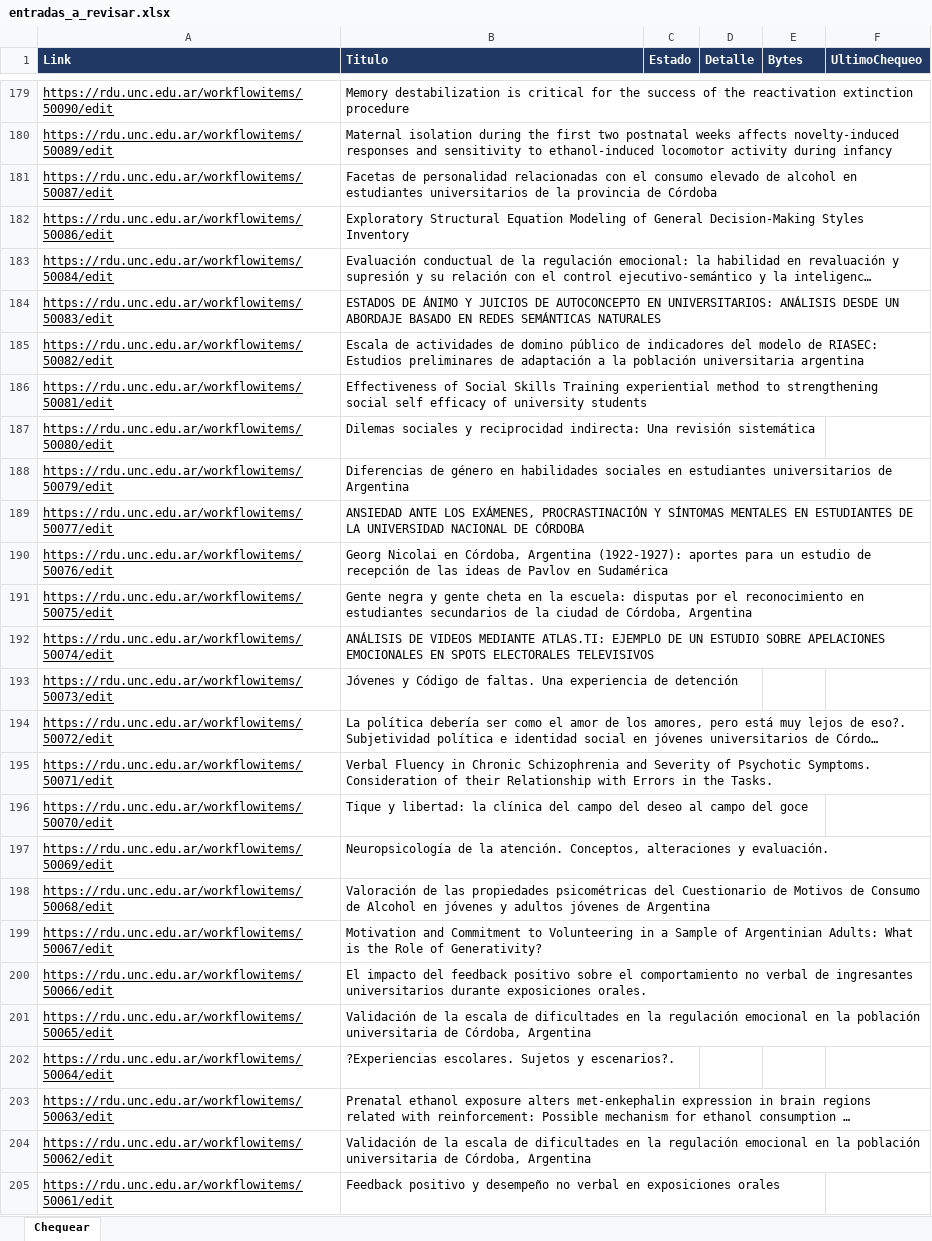
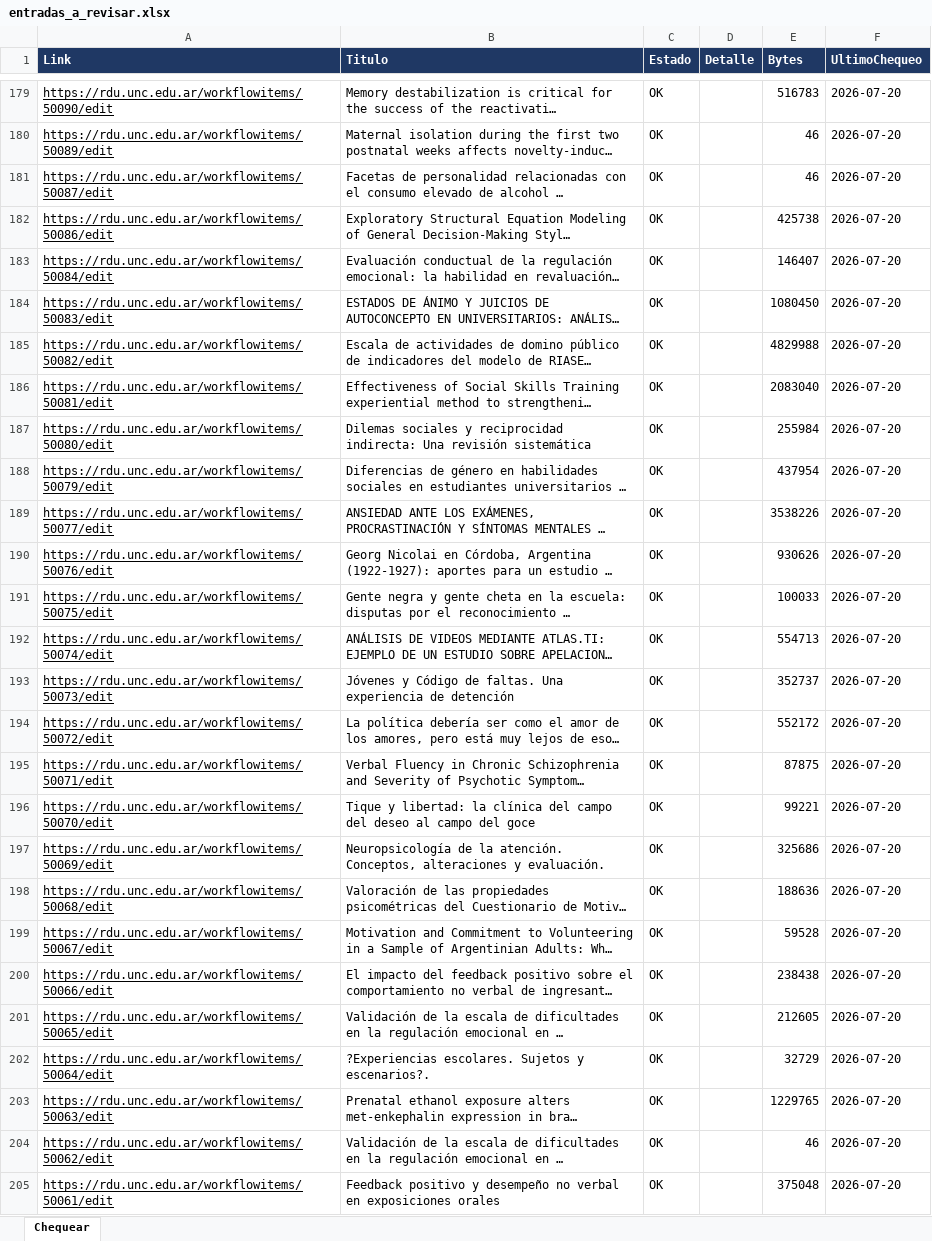
Before and after one commit to poonkrocker/rdua, an Excel workbook: reportes/entradas_a_revisar.xlsx, sheet Chequear, drawn as a sheet; only a part is shown, gaps mark what is left out; long unchanged cells end in …; values as stored, in another font and other column widths than the file's, no borders; charts and pictures and conditional formats not drawn; the diff covers the shown part only; the diff names each change by its address in the sheet, - before the commit and + after, or states it on an @@ line.

```diff
--- a/reportes/entradas_a_revisar.xlsx (sheet Chequear)
+++ b/reportes/entradas_a_revisar.xlsx (sheet Chequear)
-C179:C205 (Estado): (empty)
+C179:C205 (Estado): OK
-E179 (Bytes): (empty)
+E179 (Bytes): 516783
-F179:F205 (UltimoChequeo): (empty)
+F179:F205 (UltimoChequeo): 2026-07-20
-E180:E181 (Bytes): (empty)
+E180:E181 (Bytes): 46
-E182 (Bytes): (empty)
+E182 (Bytes): 425738
-E183 (Bytes): (empty)
+E183 (Bytes): 146407
-E184 (Bytes): (empty)
+E184 (Bytes): 1080450
-E185 (Bytes): (empty)
+E185 (Bytes): 4829988
-E186 (Bytes): (empty)
+E186 (Bytes): 2083040
-E187 (Bytes): (empty)
+E187 (Bytes): 255984
-E188 (Bytes): (empty)
+E188 (Bytes): 437954
-E189 (Bytes): (empty)
+E189 (Bytes): 3538226
-E190 (Bytes): (empty)
+E190 (Bytes): 930626
-E191 (Bytes): (empty)
+E191 (Bytes): 100033
-E192 (Bytes): (empty)
+E192 (Bytes): 554713
-E193 (Bytes): (empty)
+E193 (Bytes): 352737
-E194 (Bytes): (empty)
+E194 (Bytes): 552172
-E195 (Bytes): (empty)
+E195 (Bytes): 87875
-E196 (Bytes): (empty)
+E196 (Bytes): 99221
-E197 (Bytes): (empty)
+E197 (Bytes): 325686
-E198 (Bytes): (empty)
+E198 (Bytes): 188636
-E199 (Bytes): (empty)
+E199 (Bytes): 59528
-E200 (Bytes): (empty)
+E200 (Bytes): 238438
-E201 (Bytes): (empty)
+E201 (Bytes): 212605
-E202 (Bytes): (empty)
+E202 (Bytes): 32729
-E203 (Bytes): (empty)
+E203 (Bytes): 1229765
-E204 (Bytes): (empty)
+E204 (Bytes): 46
-E205 (Bytes): (empty)
+E205 (Bytes): 375048
```
Also changed, not shown: 219 edited cells elsewhere in this sheet, charts or pictures.
